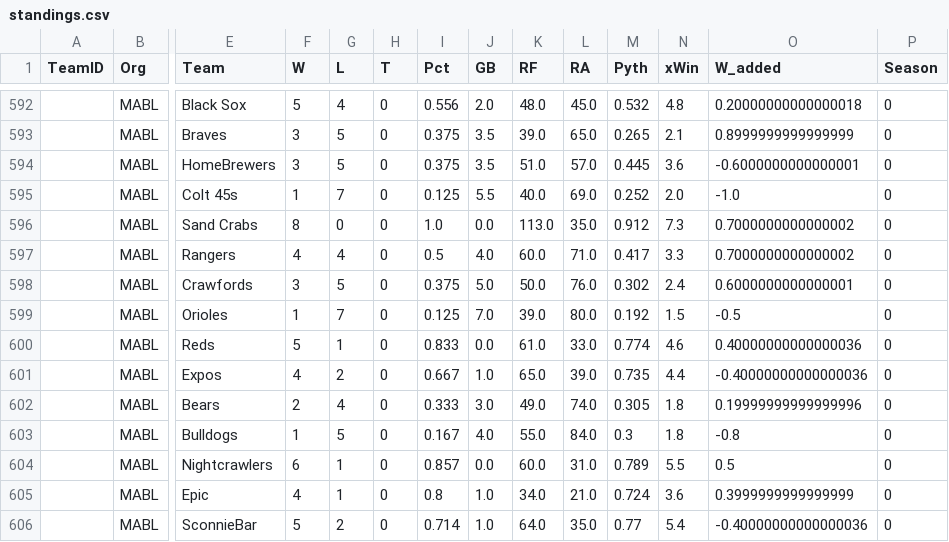
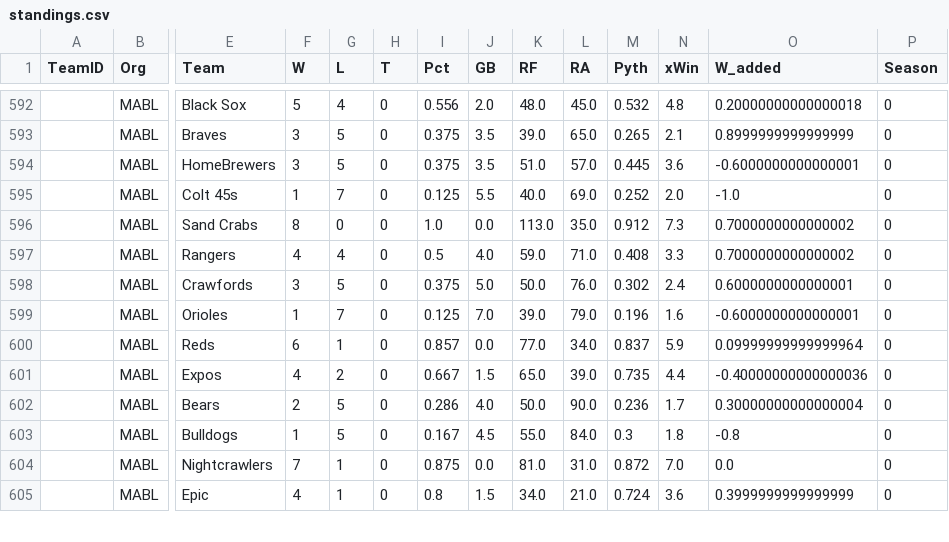
Before and after one commit to haueter19/baseball, a CSV file: standings.csv, drawn as a sheet; only a part is shown, gaps mark what is left out; removed rows and columns are numbered as before the commit, all else as after; rows hold the shown columns only; the diff covers the shown part only; the diff names each change by its address in the sheet, - before the commit and + after, or states it on an @@ line.

Commit message:
new data

```diff
--- a/standings.csv
+++ b/standings.csv
-K597 (RF): 60.0
+K597 (RF): 59.0
-M597 (Pyth): 0.417
+M597 (Pyth): 0.408
-L599 (RA): 80.0
+L599 (RA): 79.0
-M599 (Pyth): 0.192
+M599 (Pyth): 0.196
-N599 (xWin): 1.5
+N599 (xWin): 1.6
-O599 (W_added): -0.5
+O599 (W_added): -0.6000000000000001
-F600 (W): 5
+F600 (W): 6
-I600 (Pct): 0.833
+I600 (Pct): 0.857
-K600 (RF): 61.0
+K600 (RF): 77.0
-L600 (RA): 33.0
+L600 (RA): 34.0
-M600 (Pyth): 0.774
+M600 (Pyth): 0.837
-N600 (xWin): 4.6
+N600 (xWin): 5.9
-O600 (W_added): 0.40000000000000036
+O600 (W_added): 0.09999999999999964
-J601 (GB): 1.0
+J601 (GB): 1.5
-G602 (L): 4
+G602 (L): 5
-I602 (Pct): 0.333
+I602 (Pct): 0.286
-J602 (GB): 3.0
+J602 (GB): 4.0
-K602 (RF): 49.0
+K602 (RF): 50.0
-L602 (RA): 74.0
+L602 (RA): 90.0
-M602 (Pyth): 0.305
+M602 (Pyth): 0.236
-N602 (xWin): 1.8
+N602 (xWin): 1.7
-O602 (W_added): 0.19999999999999996
+O602 (W_added): 0.30000000000000004
-J603 (GB): 4.0
+J603 (GB): 4.5
-F604 (W): 6
+F604 (W): 7
-I604 (Pct): 0.857
+I604 (Pct): 0.875
-K604 (RF): 60.0
+K604 (RF): 81.0
-M604 (Pyth): 0.789
+M604 (Pyth): 0.872
-N604 (xWin): 5.5
+N604 (xWin): 7.0
-O604 (W_added): 0.5
+O604 (W_added): 0.0
-J605 (GB): 1.0
+J605 (GB): 1.5
-row 606:  | MABL | SconnieBar | 5 | 2 | 0 | 0.714 | 1.0 | 64.0 | 35.0 | 0.77 | 5.4 | -0.40000000000000036 | 0
```
Also changed, not shown: 1 added row and 36 edited cells elsewhere in this file, 2 other files.
